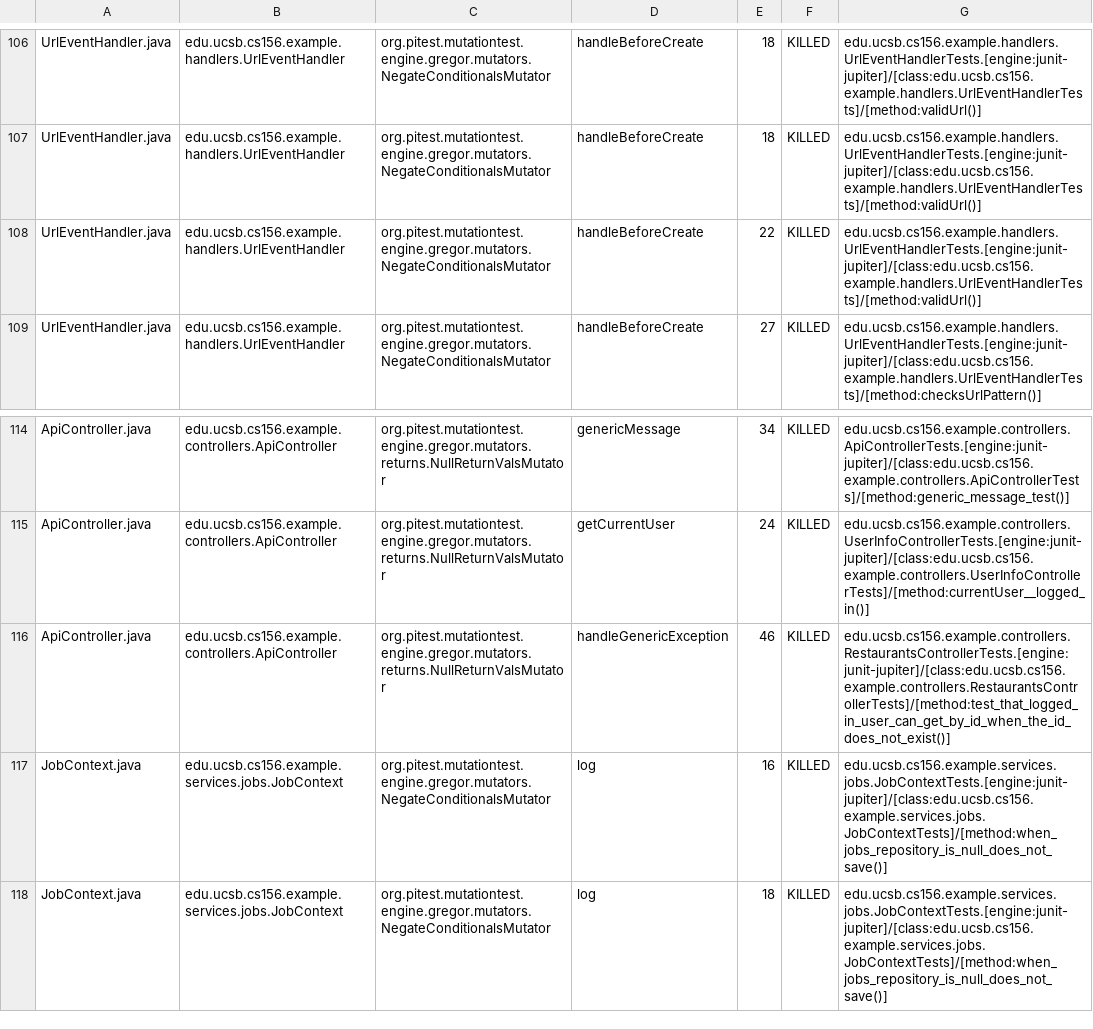
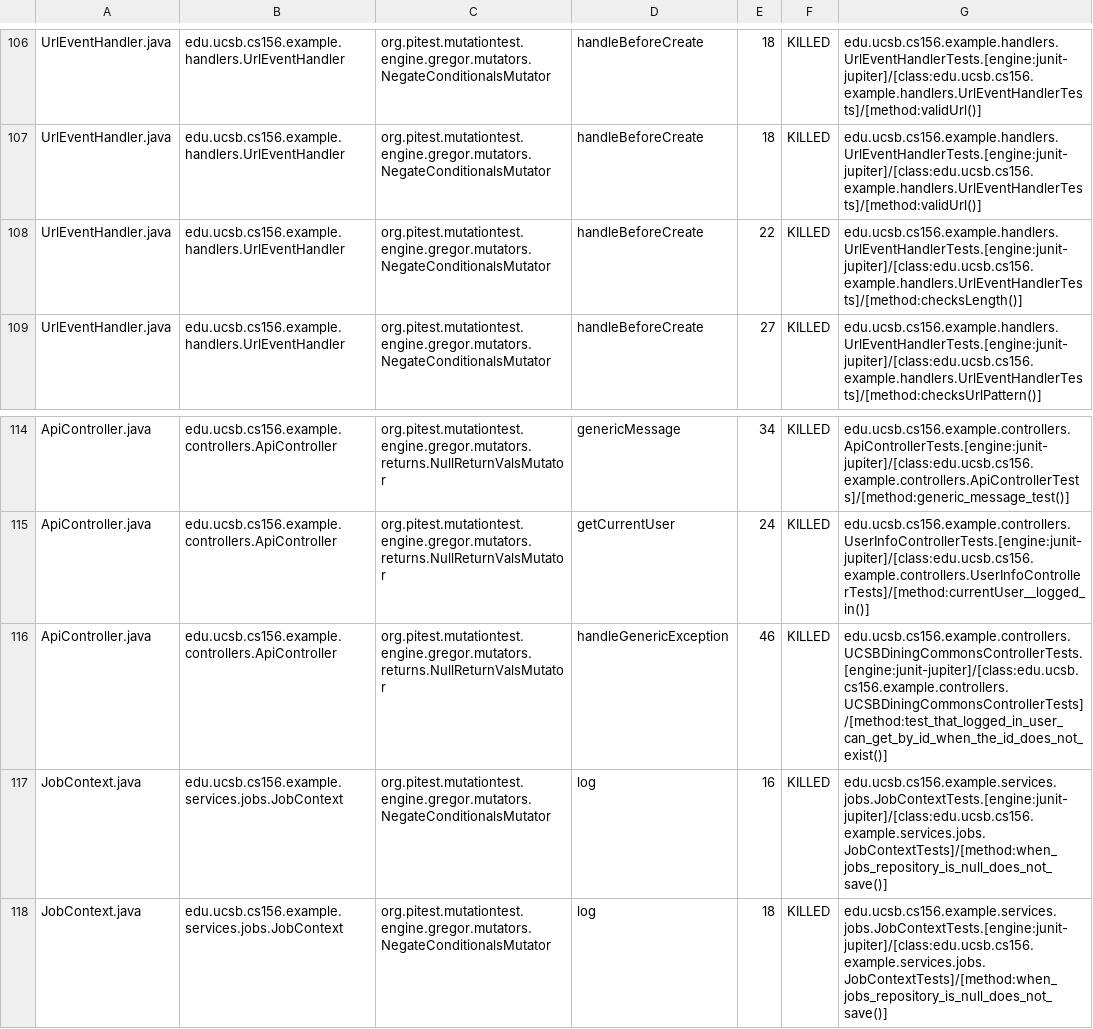
Before and after one commit to ucsb-cs156-s26/team02-s26-11, a CSV file: prs/85/pitest/mutations.csv, drawn as a sheet; only a part is shown, gaps mark what is left out.

Commit message:
Deploying to gh-pages from @ ucsb-cs156-s26/team02-s26-11@503390418490a75c7335b92728181e1bd371d859 🚀

```diff
--- a/prs/85/pitest/mutations.csv
+++ b/prs/85/pitest/mutations.csv
@@ -107,3 +107,3 @@ UrlEventHandler.java,edu.ucsb.cs156.example.handlers.UrlEventHandler,org.pitest.
 UrlEventHandler.java,edu.ucsb.cs156.example.handlers.UrlEventHandler,org.pitest.mutationtest.engine.gregor.mutators.NegateConditionalsMutator,handleBeforeCreate,18,KILLED,edu.ucsb.cs156.example.handlers.UrlEventHandlerTests.[engine:junit-jupiter]/[class:edu.ucsb.cs156.example.handlers.UrlEventHandlerTests]/[method:validUrl()]
-UrlEventHandler.java,edu.ucsb.cs156.example.handlers.UrlEventHandler,org.pitest.mutationtest.engine.gregor.mutators.NegateConditionalsMutator,handleBeforeCreate,22,KILLED,edu.ucsb.cs156.example.handlers.UrlEventHandlerTests.[engine:junit-jupiter]/[class:edu.ucsb.cs156.example.handlers.UrlEventHandlerTests]/[method:validUrl()]
+UrlEventHandler.java,edu.ucsb.cs156.example.handlers.UrlEventHandler,org.pitest.mutationtest.engine.gregor.mutators.NegateConditionalsMutator,handleBeforeCreate,22,KILLED,edu.ucsb.cs156.example.handlers.UrlEventHandlerTests.[engine:junit-jupiter]/[class:edu.ucsb.cs156.example.handlers.UrlEventHandlerTests]/[method:checksLength()]
 UrlEventHandler.java,edu.ucsb.cs156.example.handlers.UrlEventHandler,org.pitest.mutationtest.engine.gregor.mutators.NegateConditionalsMutator,handleBeforeCreate,27,KILLED,edu.ucsb.cs156.example.handlers.UrlEventHandlerTests.[engine:junit-jupiter]/[class:edu.ucsb.cs156.example.handlers.UrlEventHandlerTests]/[method:checksUrlPattern()]
@@ -115,3 +115,3 @@ ApiController.java,edu.ucsb.cs156.example.controllers.ApiController,org.pitest.m
 ApiController.java,edu.ucsb.cs156.example.controllers.ApiController,org.pitest.mutationtest.engine.gregor.mutators.returns.NullReturnValsMutator,getCurrentUser,24,KILLED,edu.ucsb.cs156.example.controllers.UserInfoControllerTests.[engine:junit-jupiter]/[class:edu.ucsb.cs156.example.controllers.UserInfoControllerTests]/[method:currentUser__logged_in()]
-ApiController.java,edu.ucsb.cs156.example.controllers.ApiController,org.pitest.mutationtest.engine.gregor.mutators.returns.NullReturnValsMutator,handleGenericException,46,KILLED,edu.ucsb.cs156.example.controllers.RestaurantsControllerTests.[engine:junit-jupiter]/[class:edu.ucsb.cs156.example.controllers.RestaurantsControllerTests]/[method:test_that_logged_in_user_can_get_by_id_when_the_id_does_not_exist()]
+ApiController.java,edu.ucsb.cs156.example.controllers.ApiController,org.pitest.mutationtest.engine.gregor.mutators.returns.NullReturnValsMutator,handleGenericException,46,KILLED,edu.ucsb.cs156.example.controllers.UCSBDiningCommonsControllerTests.[engine:junit-jupiter]/[class:edu.ucsb.cs156.example.controllers.UCSBDiningCommonsControllerTests]/[method:test_that_logged_in_user_can_get_by_id_when_the_id_does_not_exist()]
 JobContext.java,edu.ucsb.cs156.example.services.jobs.JobContext,org.pitest.mutationtest.engine.gregor.mutators.NegateConditionalsMutator,log,16,KILLED,edu.ucsb.cs156.example.services.jobs.JobContextTests.[engine:junit-jupiter]/[class:edu.ucsb.cs156.example.services.jobs.JobContextTests]/[method:when_jobs_repository_is_null_does_not_save()]
```
Also changed, not shown: 16 other files.
